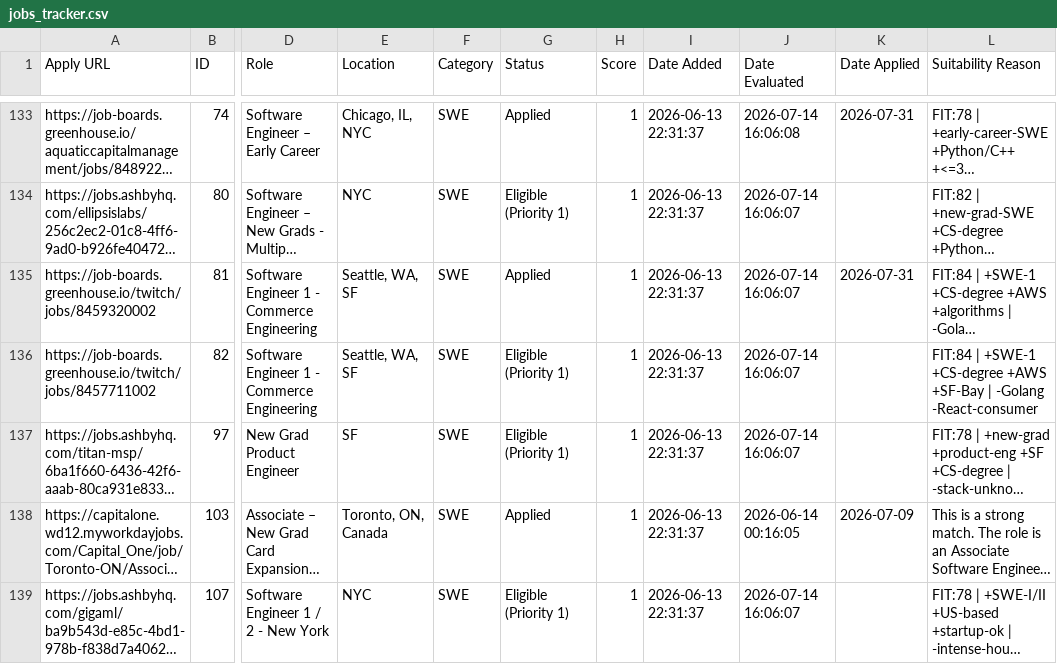
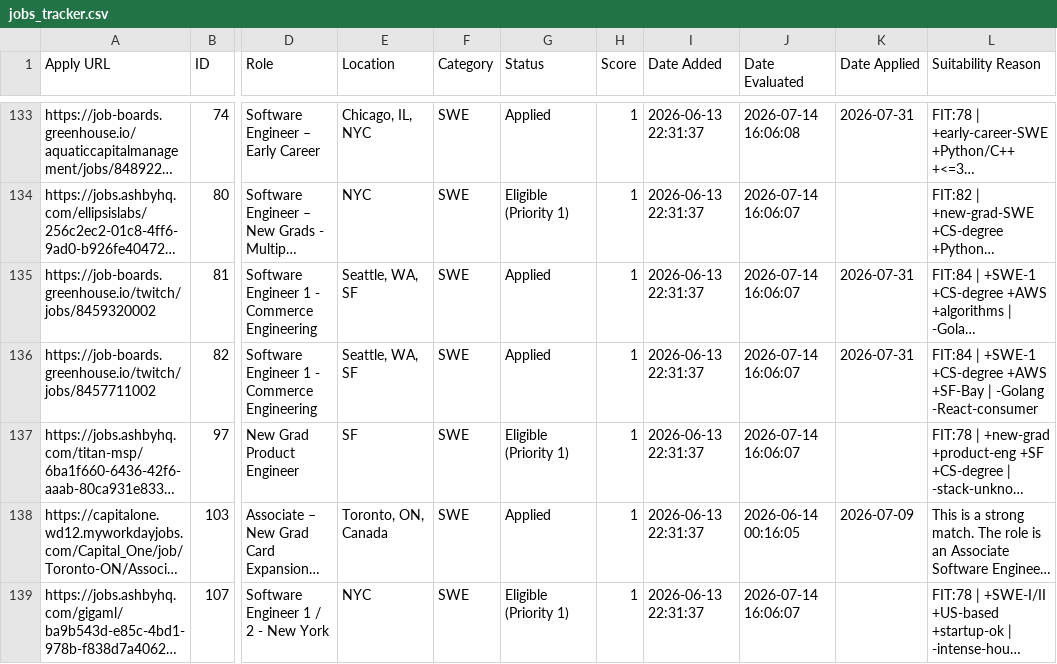
Before and after one commit to faradayj/jobs, a CSV file: data/jobs_tracker.csv, drawn as a sheet; only a part is shown, gaps mark what is left out; long unchanged cells end in …; the diff names each change by its address in the sheet, - before the commit and + after, or states it on an @@ line.

```diff
--- a/data/jobs_tracker.csv
+++ b/data/jobs_tracker.csv
-G136 (Status): Eligible (Priority 1)
+G136 (Status): Applied
-K136 (Date Applied): (empty)
+K136 (Date Applied): 2026-07-31
```
Also changed, not shown: 2 other files.
